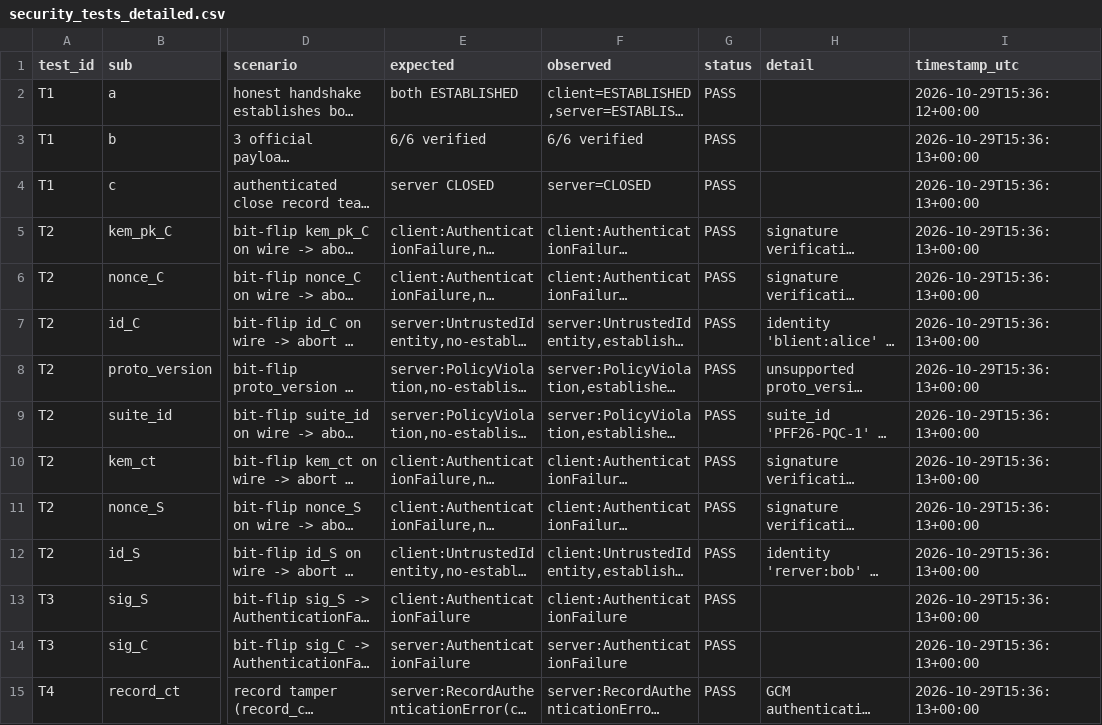
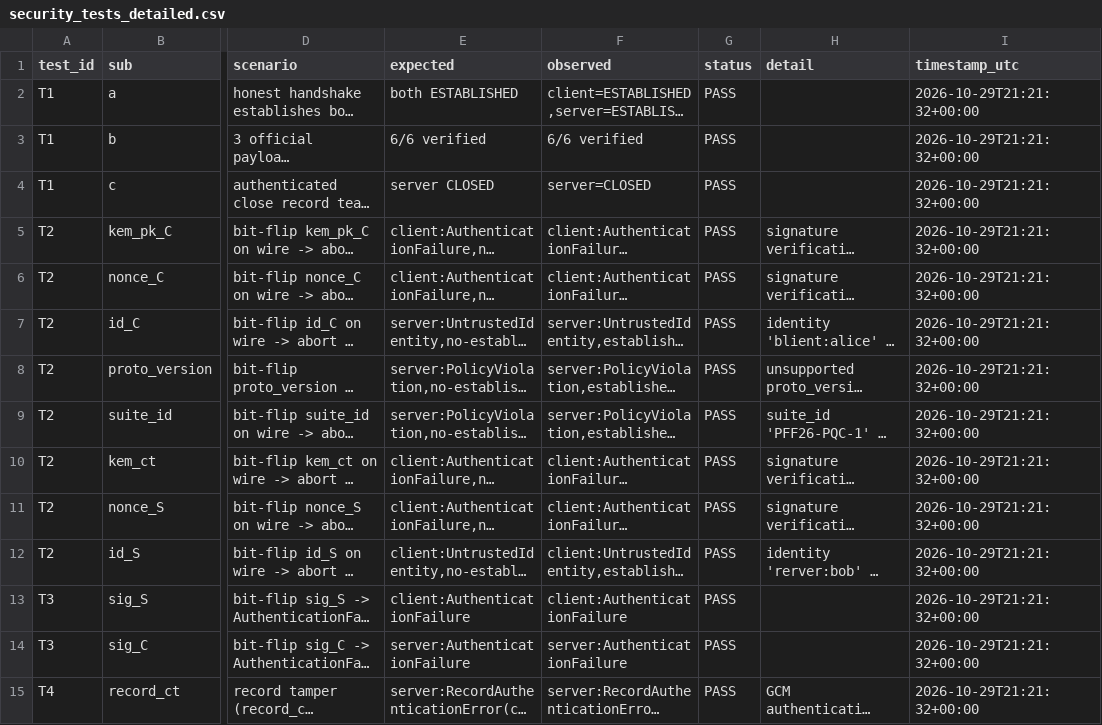
Before and after one commit to Devo982/SRM-Qiskit-FF-PS-P1, a CSV file: results/security_tests_detailed.csv, drawn as a sheet; only a part is shown, gaps mark what is left out; long unchanged cells end in …; the diff covers the shown part only; the diff names each change by its address in the sheet, - before the commit and + after, or states it on an @@ line.

```diff
--- a/results/security_tests_detailed.csv
+++ b/results/security_tests_detailed.csv
-I2 (timestamp_utc): 2026-10-29T15:36:12+00:00
+I2 (timestamp_utc): 2026-10-29T21:21:32+00:00
-I3:I15 (timestamp_utc): 2026-10-29T15:36:13+00:00
+I3:I15 (timestamp_utc): 2026-10-29T21:21:32+00:00
```
Also changed, not shown: 38 edited cells elsewhere in this file, results/tables/bench_handshake.csv, results/tables/bench_payload.csv, 26 other files.
